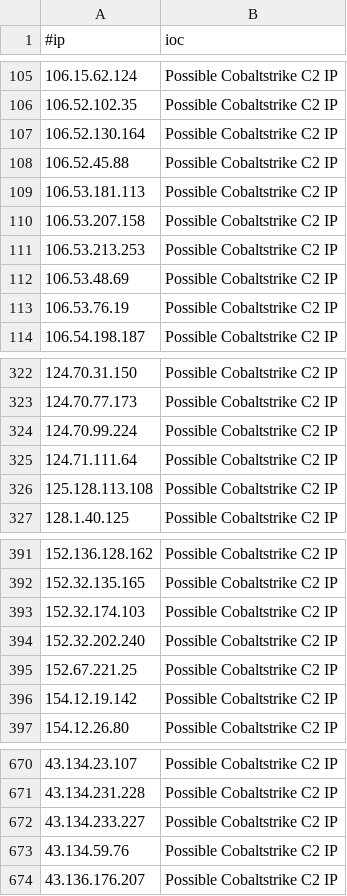
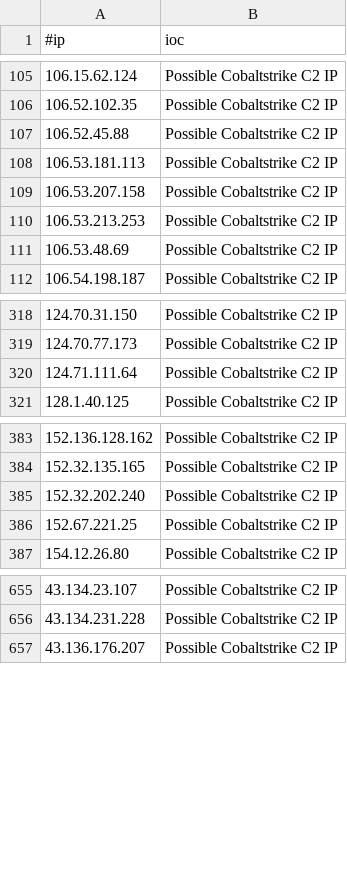
Before and after one commit to VictorCuralea/public-threat-intel-feeds, a CSV file: rawdata/c2intelfeeds/IPC2s-30day.csv, drawn as a sheet; only a part is shown, gaps mark what is left out; the diff covers the shown part only; the diff names each change by its address in the sheet, - before the commit and + after, or states it on an @@ line.

Commit message:
automated data update, cron

```diff
--- a/rawdata/c2intelfeeds/IPC2s-30day.csv
+++ b/rawdata/c2intelfeeds/IPC2s-30day.csv
-row 107: 106.52.130.164 | Possible Cobaltstrike C2 IP
-row 113: 106.53.76.19 | Possible Cobaltstrike C2 IP
-row 324: 124.70.99.224 | Possible Cobaltstrike C2 IP
-row 326: 125.128.113.108 | Possible Cobaltstrike C2 IP
-row 393: 152.32.174.103 | Possible Cobaltstrike C2 IP
-row 396: 154.12.19.142 | Possible Cobaltstrike C2 IP
-row 672: 43.134.233.227 | Possible Cobaltstrike C2 IP
-row 673: 43.134.59.76 | Possible Cobaltstrike C2 IP
```
Also changed, not shown: 14 removed rows elsewhere in this file, rawdata/abuse.ch/sslipblacklist.csv, rawdata/c2intelfeeds/IPC2s.csv, 30 other files.
